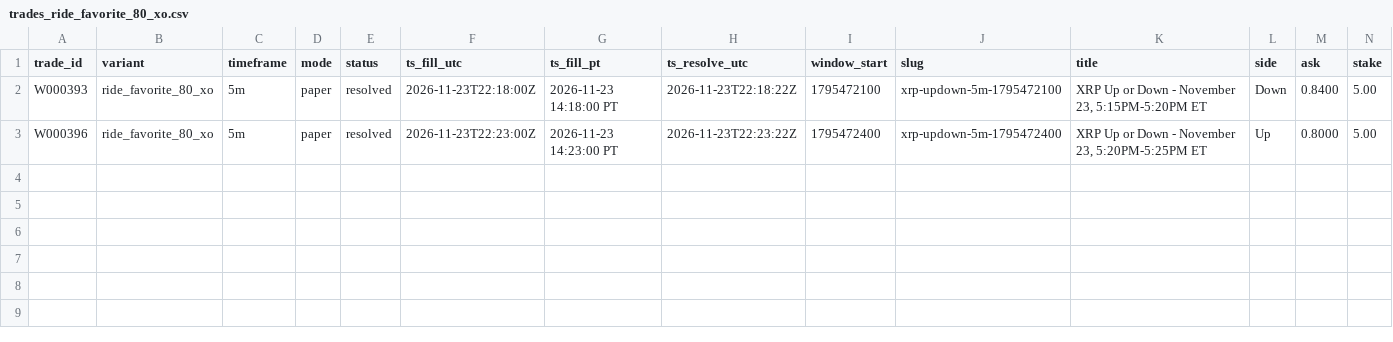
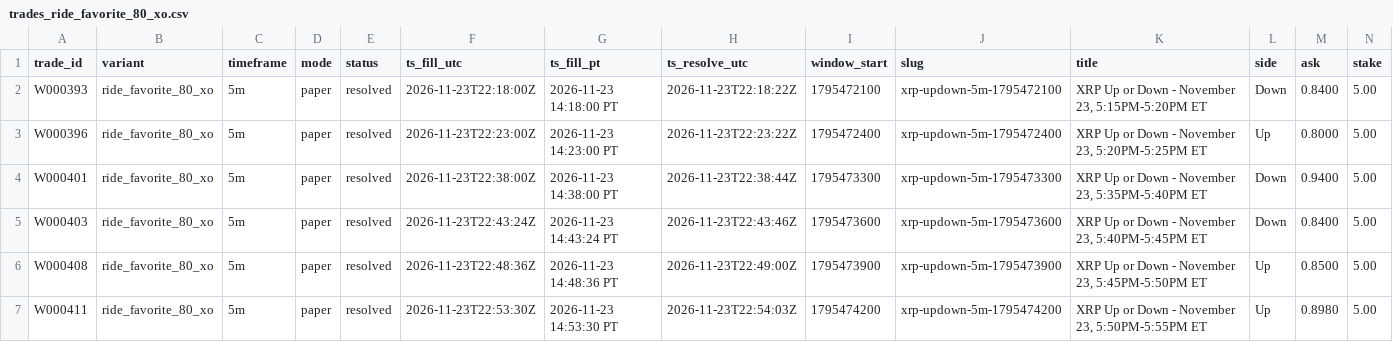
Before and after one commit to michaeldeuchar-dotcom/xrp-paper-bot, a CSV file: data/week2/trades_ride_favorite_80_xo.csv, drawn as a sheet; only a part is shown; rows hold the shown columns only; the diff names each change by its address in the sheet, - before the commit and + after, or states it on an @@ line.

```diff
--- a/data/week2/trades_ride_favorite_80_xo.csv
+++ b/data/week2/trades_ride_favorite_80_xo.csv
+row 4: W000401 | ride_favorite_80_xo | 5m | paper | resolved | 2026-11-23T22:38:00Z | 2026-11-23 14:38:00 PT | 2026-11-23T22:38:44Z | 1795473300 | xrp-updown-5m-1795473300 | XRP Up or Down - November 23, 5:35PM-5:40PM ET | Down | 0.9400 | 5.00
+row 5: W000403 | ride_favorite_80_xo | 5m | paper | resolved | 2026-11-23T22:43:24Z | 2026-11-23 14:43:24 PT | 2026-11-23T22:43:46Z | 1795473600 | xrp-updown-5m-1795473600 | XRP Up or Down - November 23, 5:40PM-5:45PM ET | Down | 0.8400 | 5.00
+row 6: W000408 | ride_favorite_80_xo | 5m | paper | resolved | 2026-11-23T22:48:36Z | 2026-11-23 14:48:36 PT | 2026-11-23T22:49:00Z | 1795473900 | xrp-updown-5m-1795473900 | XRP Up or Down - November 23, 5:45PM-5:50PM ET | Up | 0.8500 | 5.00
+row 7: W000411 | ride_favorite_80_xo | 5m | paper | resolved | 2026-11-23T22:53:30Z | 2026-11-23 14:53:30 PT | 2026-11-23T22:54:03Z | 1795474200 | xrp-updown-5m-1795474200 | XRP Up or Down - November 23, 5:50PM-5:55PM ET | Up | 0.8980 | 5.00
```
Also changed, not shown: data/week2/cash_out_exits.csv, data/week2/trades_control.csv, 8 other files.
